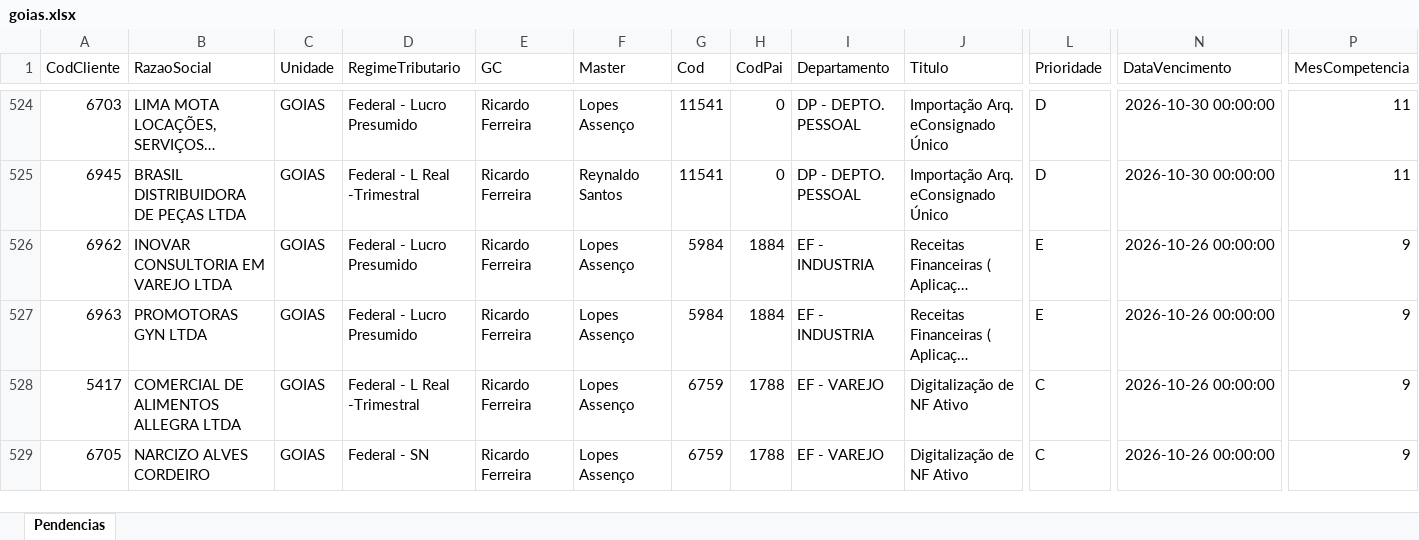
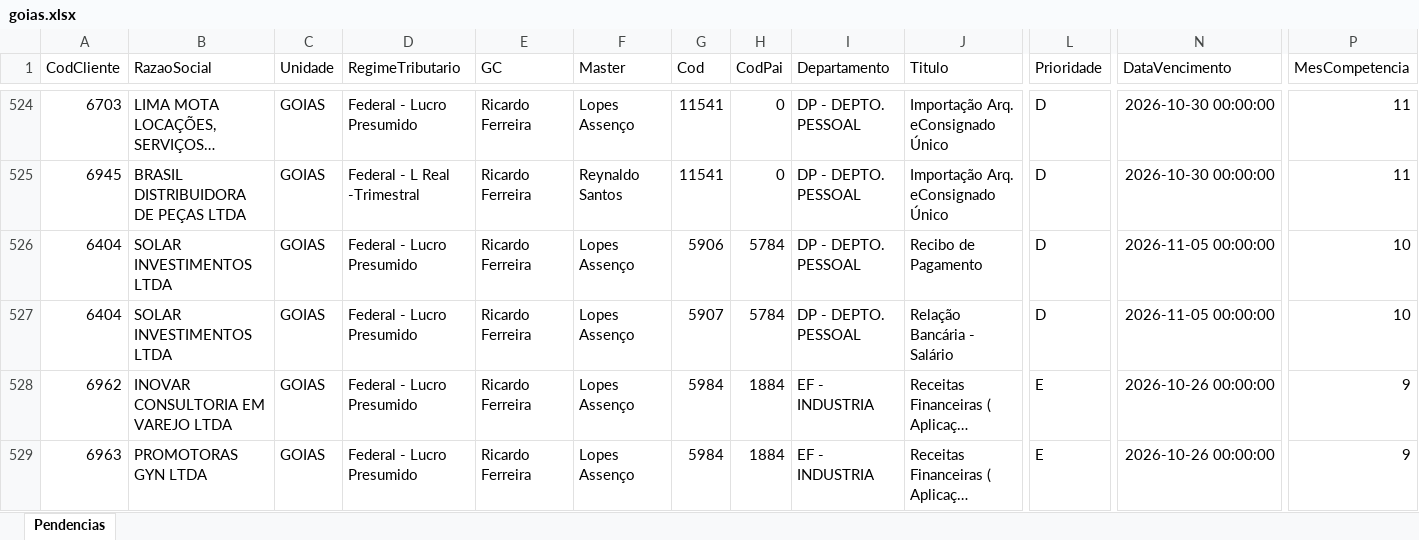
Before and after one commit to Controladoria-MG/Tarefas-baixadas, an Excel workbook: data/base/goias.xlsx, sheet Pendencias, drawn as a sheet; only a part is shown, gaps mark what is left out; the shorter side is filled out with more unchanged rows; long unchanged cells end in …; values as stored, in another font and other column widths than the file's, no borders; rows hold the shown columns only; the diff names each change by its address in the sheet, - before the commit and + after, or states it on an @@ line.

```diff
--- a/data/base/goias.xlsx (sheet Pendencias)
+++ b/data/base/goias.xlsx (sheet Pendencias)
+row 526: 6404 | SOLAR INVESTIMENTOS LTDA | GOIAS | Federal - Lucro Presumido | Ricardo Ferreira | Lopes Assenço | 5906 | 5784 | DP - DEPTO. PESSOAL | Recibo de Pagamento | D | 2026-11-05 00:00:00 | 10
+row 527: 6404 | SOLAR INVESTIMENTOS LTDA | GOIAS | Federal - Lucro Presumido | Ricardo Ferreira | Lopes Assenço | 5907 | 5784 | DP - DEPTO. PESSOAL | Relação Bancária - Salário | D | 2026-11-05 00:00:00 | 10
```
Also changed, not shown: data/base/santos.xlsx, 4 other files.
